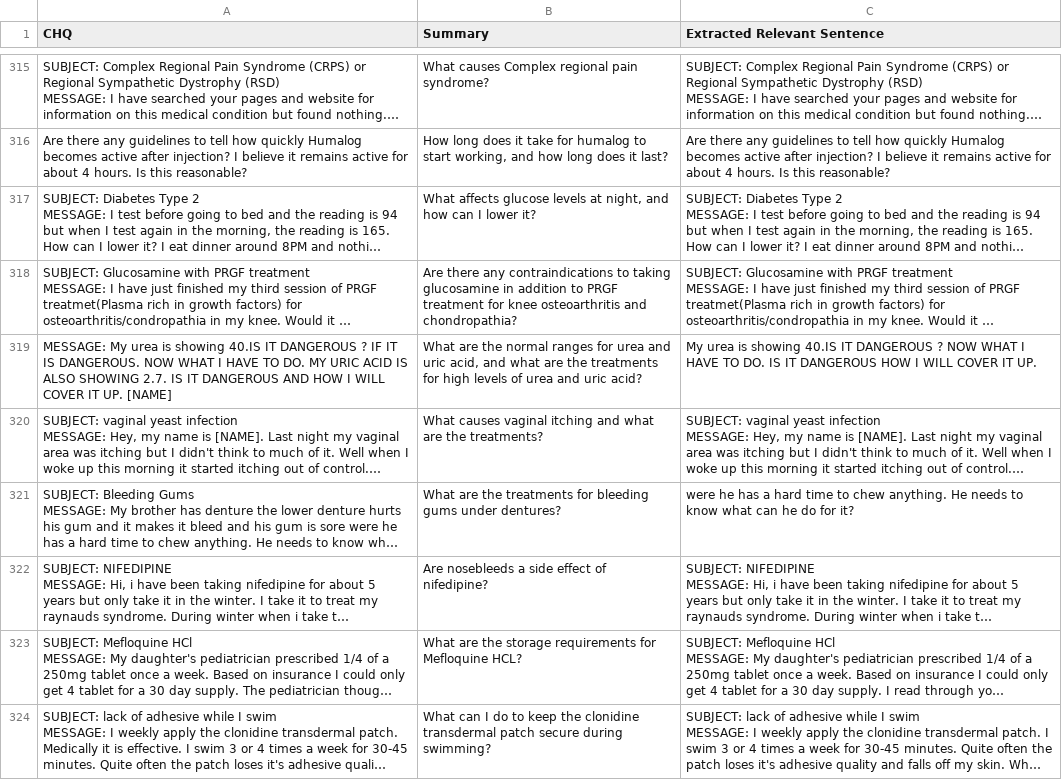
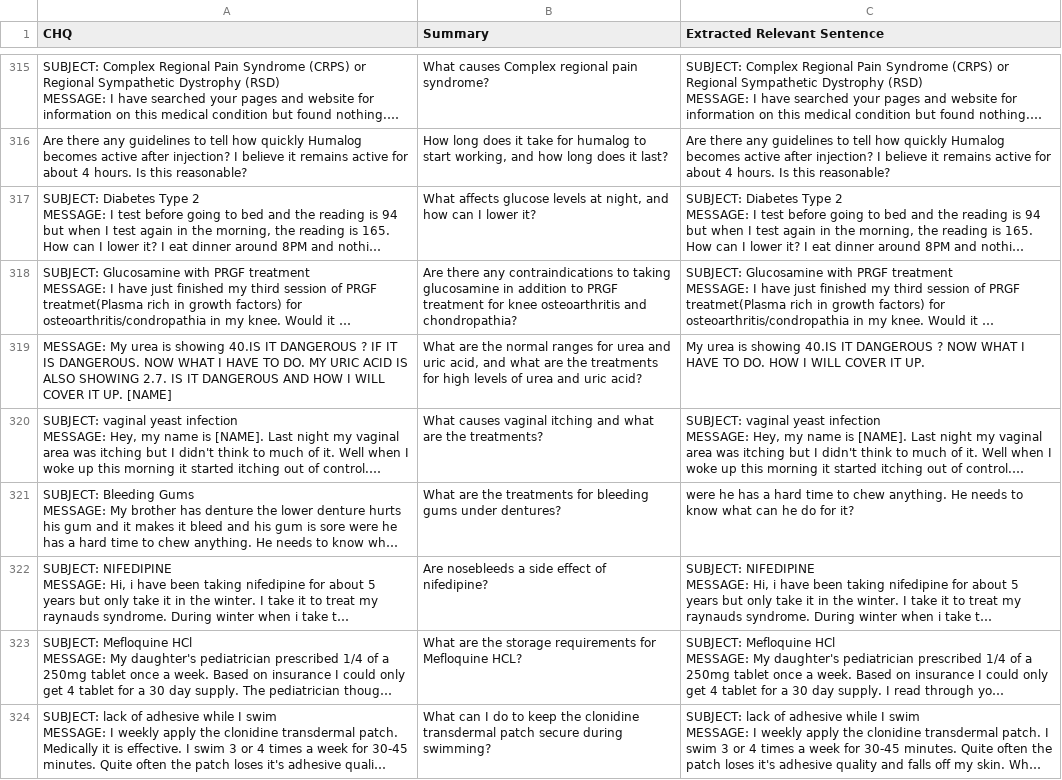
Before and after one commit to ajwad-abrar/BanglaSum, a CSV file: extracted.csv, drawn as a sheet; only a part is shown, gaps mark what is left out; long unchanged cells end in …; the diff covers the shown part only; the diff names each change by its address in the sheet, - before the commit and + after, or states it on an @@ line.

Commit message:
Add extracted.csv file

```diff
--- a/extracted.csv
+++ b/extracted.csv
-C319 (Extracted Relevant Sentence): …TO DO. IS IT DANGEROUS HOW I…
+C319 (Extracted Relevant Sentence): …TO DO. HOW I…
```
Also changed, not shown: 20 edited cells elsewhere in this file.
